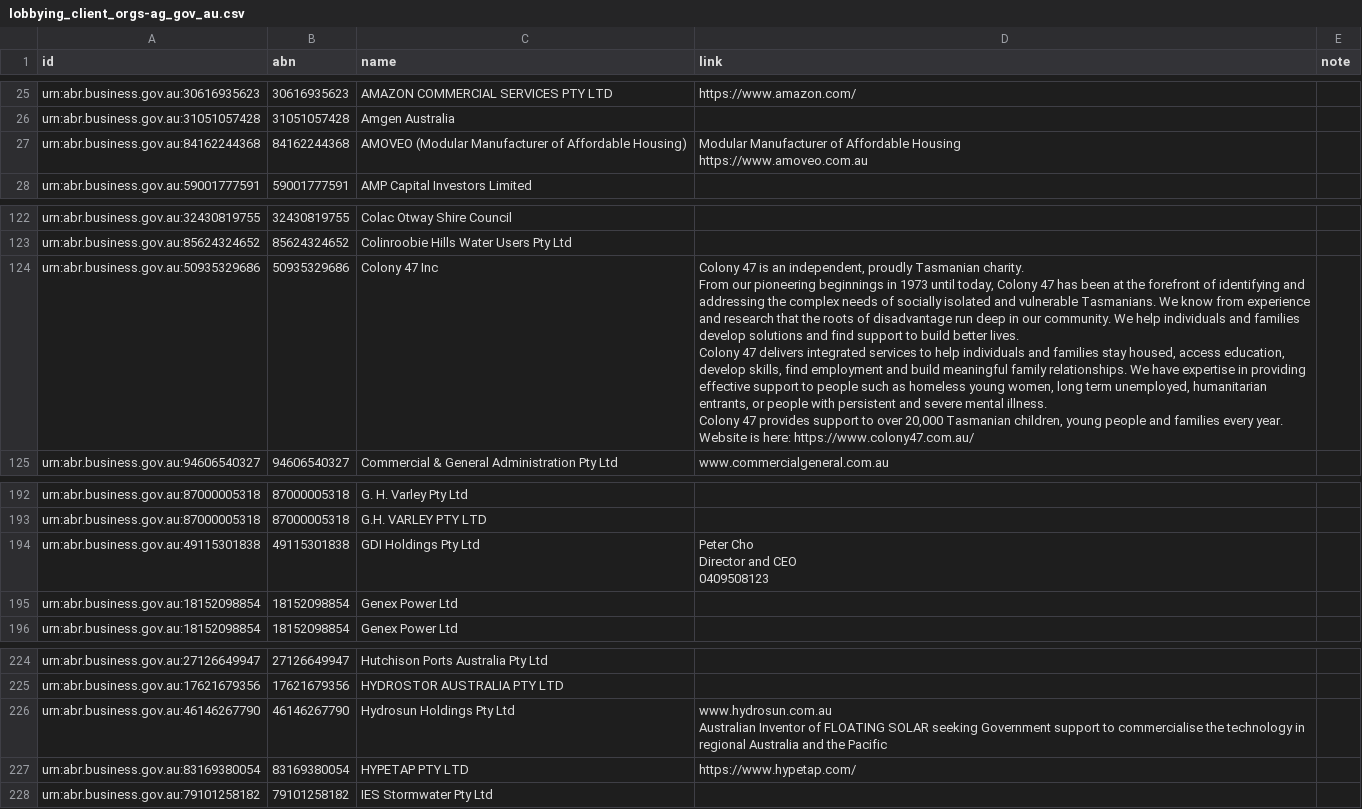
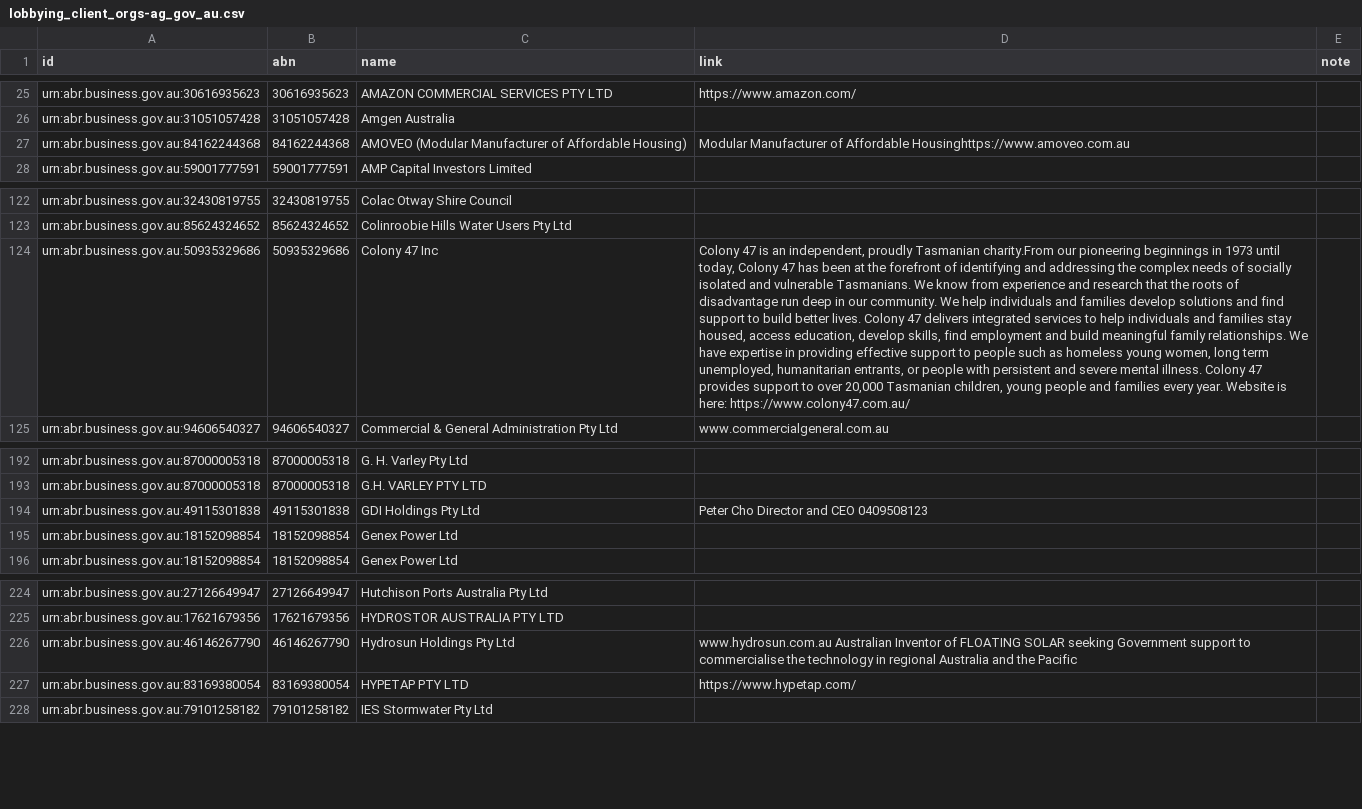
Before and after one commit to game-of-mates/game-of-mates, a CSV file: src/main/resources/parliament/lobbying_client_orgs-ag_gov_au.csv, drawn as a sheet; only a part is shown, gaps mark what is left out; ↵ is a line break in a cell; the diff names each change by its address in the sheet, - before the commit and + after, or states it on an @@ line.

```diff
--- a/src/main/resources/parliament/lobbying_client_orgs-ag_gov_au.csv
+++ b/src/main/resources/parliament/lobbying_client_orgs-ag_gov_au.csv
-D27 (link): …of Affordable Housing ↵ https://www.amoveo.com.au
+D27 (link): …of Affordable Housinghttps://www.amoveo.com.au
-D124 (link): …proudly Tasmanian charity. ↵ From our pioneering…
+D124 (link): …proudly Tasmanian charity.From our pioneering…
-D194 (link): Peter Cho ↵ Director and CEO ↵ 0409508123
+D194 (link): Peter Cho Director and CEO 0409508123
-D226 (link): …the Pacific
+D226 (link): …the Pacific
```
Also changed, not shown: src/main/resources/ozbiz/originals/asx_companies.csv, 1 other file.
